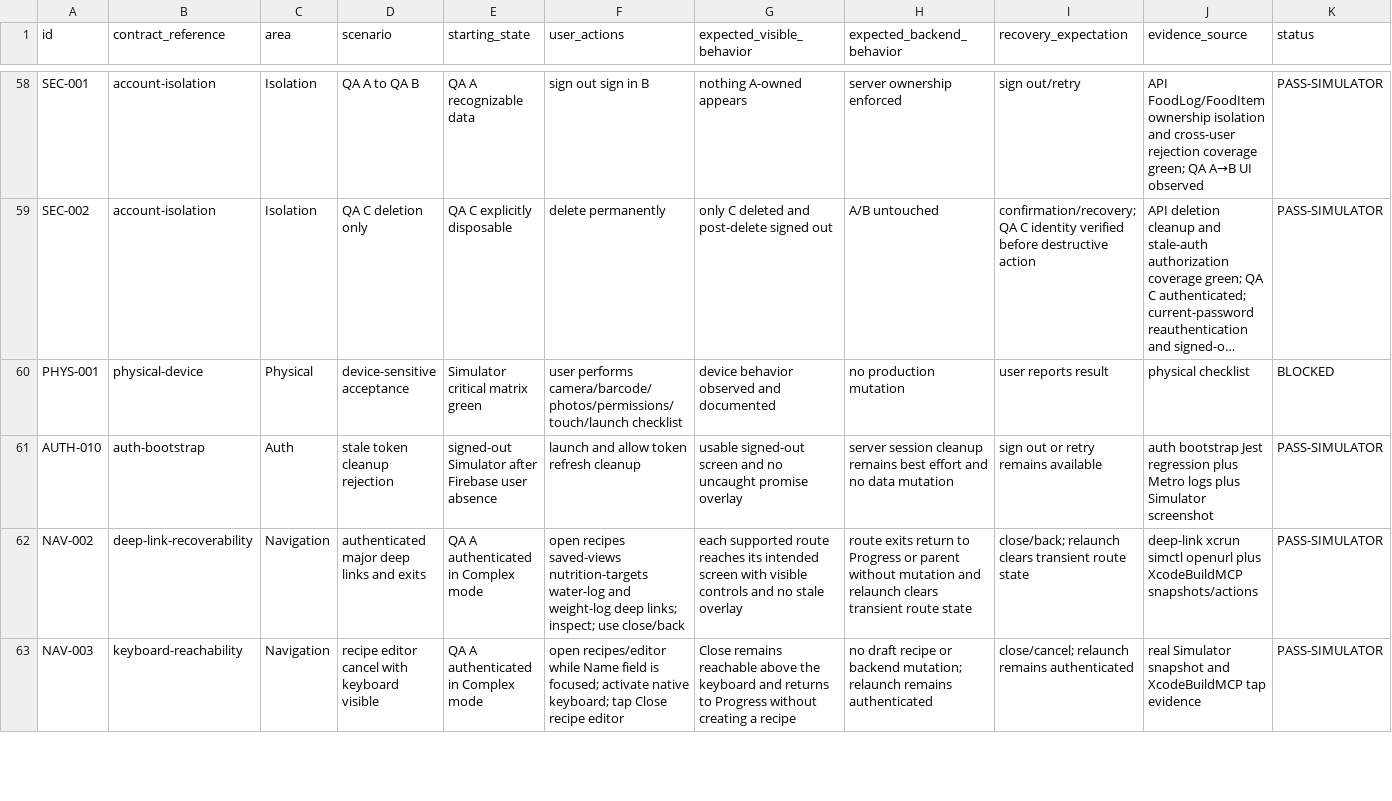
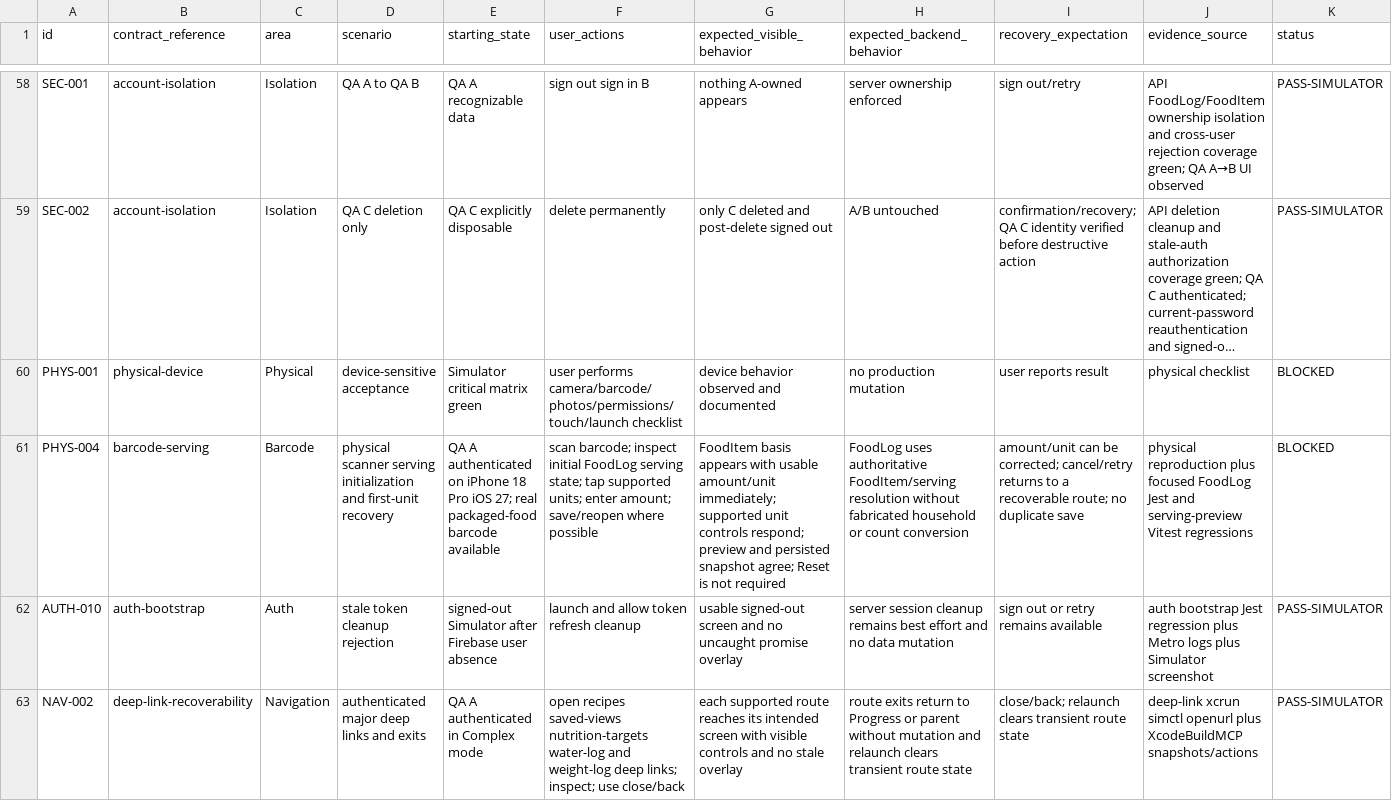
Before and after one commit to joshuaAryy/food-tracker, a CSV file: docs/superpowers/pre-phase-24-regression-matrix.csv, drawn as a sheet; only a part is shown, gaps mark what is left out; the shorter side is filled out with more unchanged rows; long unchanged cells end in …; rows hold the shown columns only; the diff names each change by its address in the sheet, - before the commit and + after, or states it on an @@ line.

Commit message:
docs: record PHYS-04 barcode serving regression

```diff
--- a/docs/superpowers/pre-phase-24-regression-matrix.csv
+++ b/docs/superpowers/pre-phase-24-regression-matrix.csv
+row 61: PHYS-004 | barcode-serving | Barcode | physical scanner serving initialization and first-unit recovery | QA A authenticated on iPhone 18 Pro iOS 27; real packaged-food barcode available | scan barcode; inspect initial FoodLog serving state; tap supported units; enter amount; save/reopen where possible | FoodItem basis appears with usable amount/unit immediately; supported unit controls respond; preview and persisted snapshot agree; Reset is not required | FoodLog uses authoritative FoodItem/serving resolution without fabricated household or count conversion | amount/unit can be corrected; cancel/retry returns to a recoverable route; no duplicate save | physical reproduction plus focused FoodLog Jest and serving-preview Vitest regressions | BLOCKED
```
Also changed, not shown: 2 other files.
